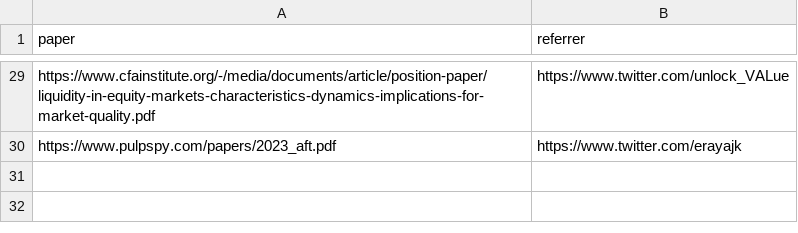
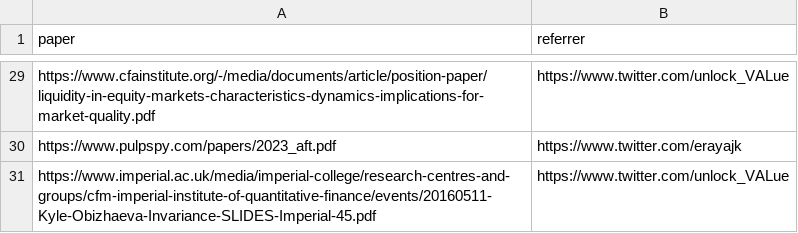
Before and after one commit to mev-fyi/data, a CSV file: data/links/research_papers/papers.csv, drawn as a sheet; only a part is shown, gaps mark what is left out; the diff names each change by its address in the sheet, - before the commit and + after, or states it on an @@ line.

```diff
--- a/data/links/research_papers/papers.csv
+++ b/data/links/research_papers/papers.csv
+row 31: https://www.imperial.ac.uk/media/imperial-college/research-centres-and-groups/cfm-imperial-institute-of-quantitative-finance/events/20160511-Kyle-Obizhaeva-Invariance-SLIDES-Imperial-45.pdf | https://www.twitter.com/unlock_VALue
```
Also changed, not shown: data/links/articles.csv, data/links/articles_updated.csv, 1 other file.
